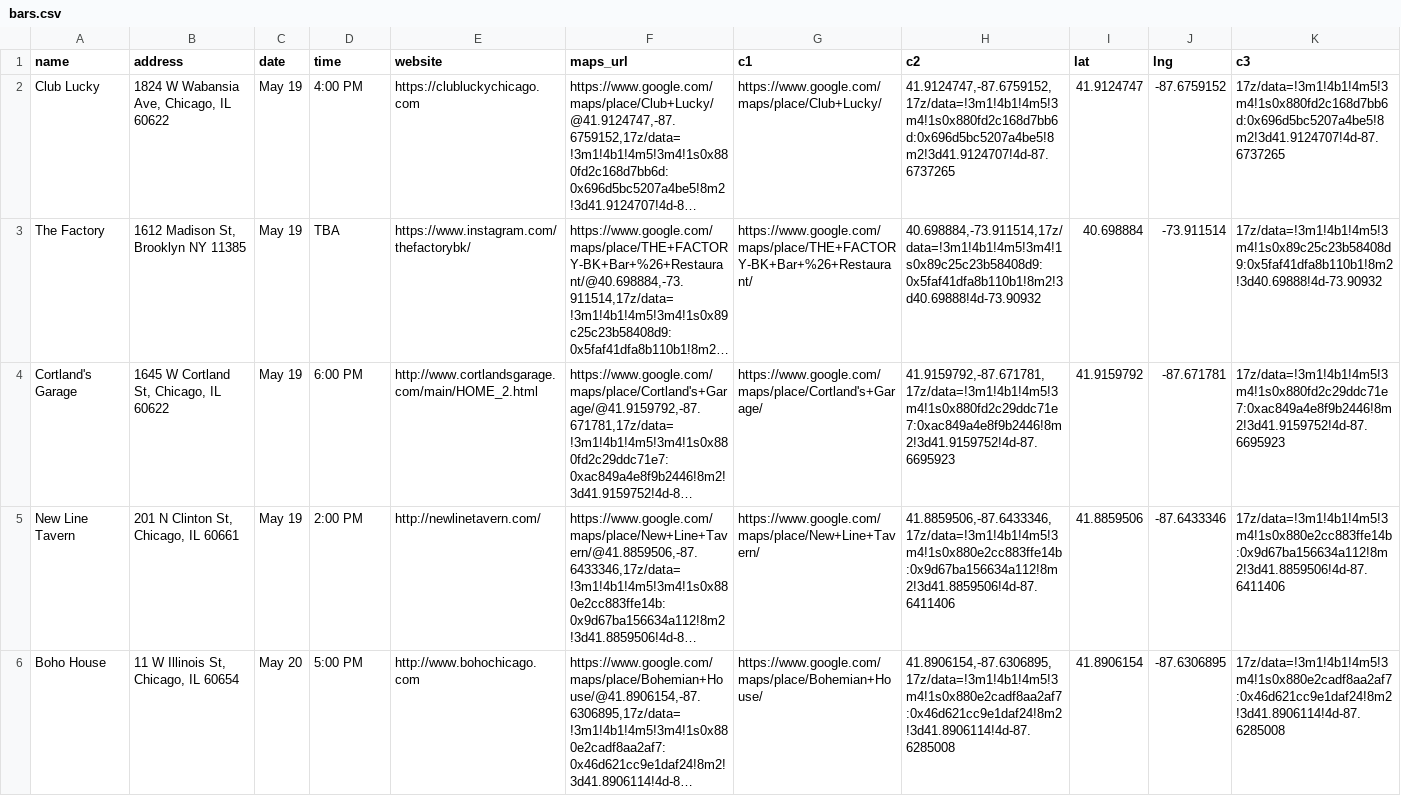
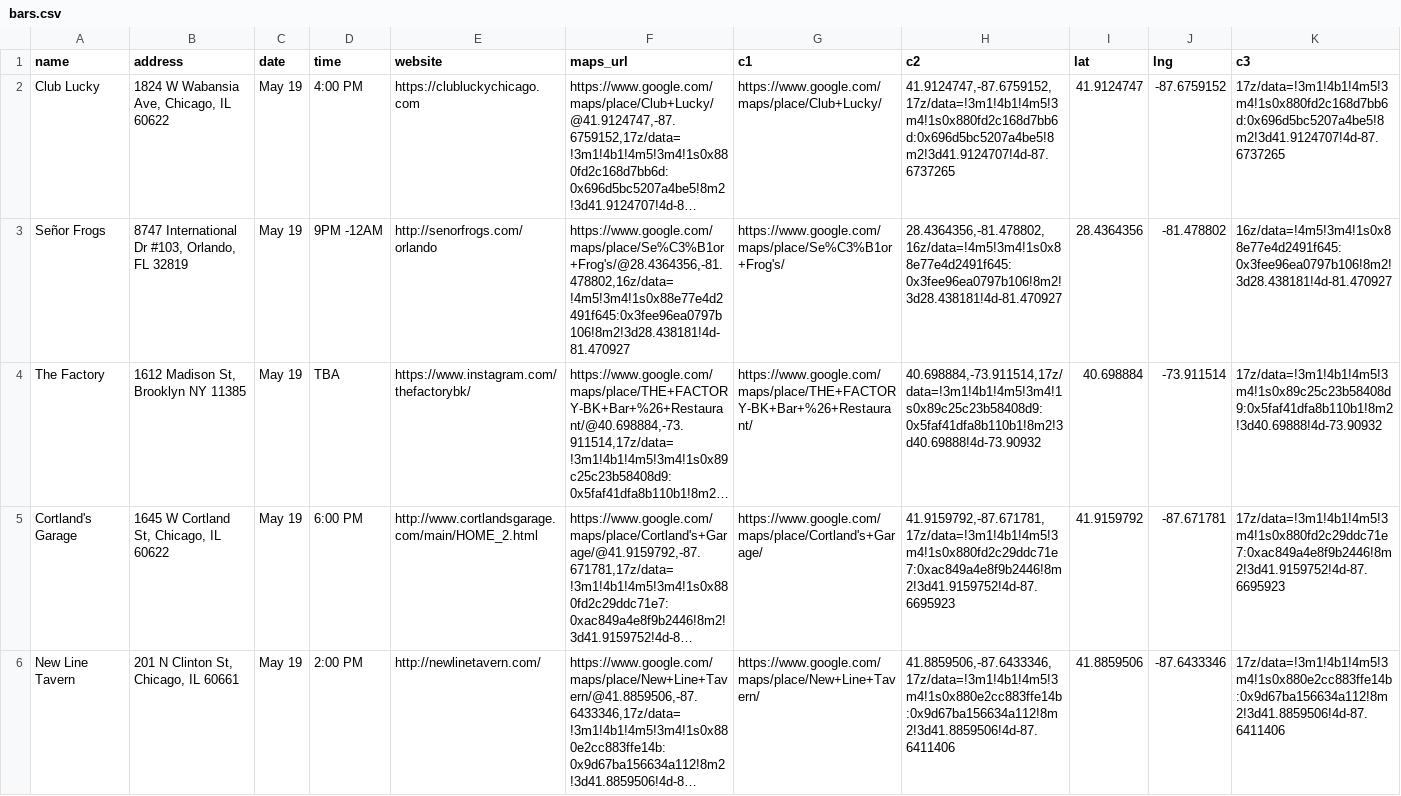
Before and after one commit to russian-standard-vodka/muleweek, a CSV file: bars.csv, drawn as a sheet; only a part is shown; the shorter side is filled out with more unchanged rows; long unchanged cells end in …; the diff names each change by its address in the sheet, - before the commit and + after, or states it on an @@ line.

Commit message:
Update bars.csv

```diff
--- a/bars.csv
+++ b/bars.csv
+row 3: Señor Frogs | 8747 International Dr #103, Orlando, FL 32819 | May 19 | 9PM -12AM | http://senorfrogs.com/orlando | https://www.google.com/maps/place/Se%C3%B1or+Frog's/@28.4364356,-81.478802,16z/data=!4m5!3m4!1s0x88e77e4d2491f645:0x3fee96ea0797b106!8m2!3d28.438181!4d-81.470927 | https://www.google.com/maps/place/Se%C3%B1or+Frog's/ | 28.4364356,-81.478802,16z/data=!4m5!3m4!1s0x88e77e4d2491f645:0x3fee96ea0797b106!8m2!3d28.438181!4d-81.470927 | 28.4364356 | -81.478802 | 16z/data=!4m5!3m4!1s0x88e77e4d2491f645:0x3fee96ea0797b106!8m2!3d28.438181!4d-81.470927
```
